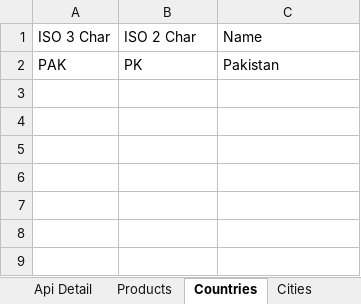
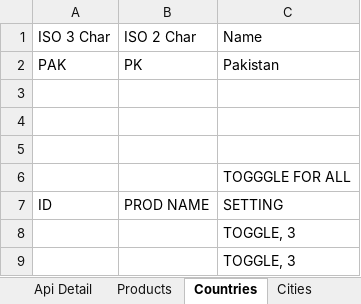
Before and after one commit to NABEEL-AHMED-JAMIL/imrh, an Excel workbook: extra deatil/IMT Hub Initial Data Upload.xlsx, sheet Countries, drawn as a sheet; values as stored, in another font and other column widths than the file's, no borders; the diff names each change by its address in the sheet, - before the commit and + after, or states it on an @@ line.

Commit message:
fix issue

```diff
--- a/extra deatil/IMT Hub Initial Data Upload.xlsx (sheet Countries)
+++ b/extra deatil/IMT Hub Initial Data Upload.xlsx (sheet Countries)
+row 3: (empty)
+row 4: (empty)
+row 5: (empty)
+row 6:  |  | TOGGGLE FOR ALL
+row 7: ID | PROD NAME | SETTING
+row 8:  |  | TOGGLE, 3
+row 9:  |  | TOGGLE, 3
```
Also changed, not shown: sheet Products.
